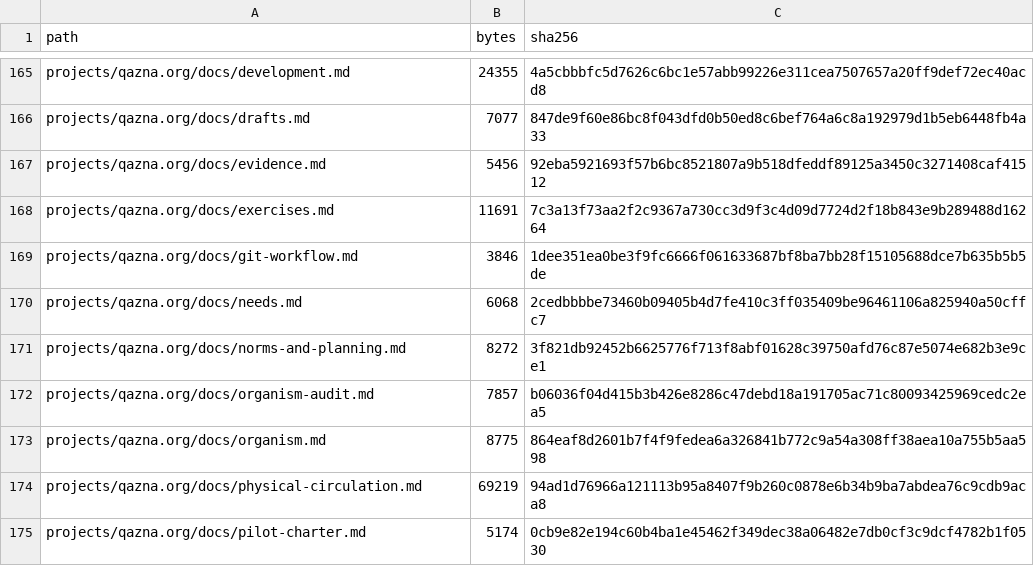
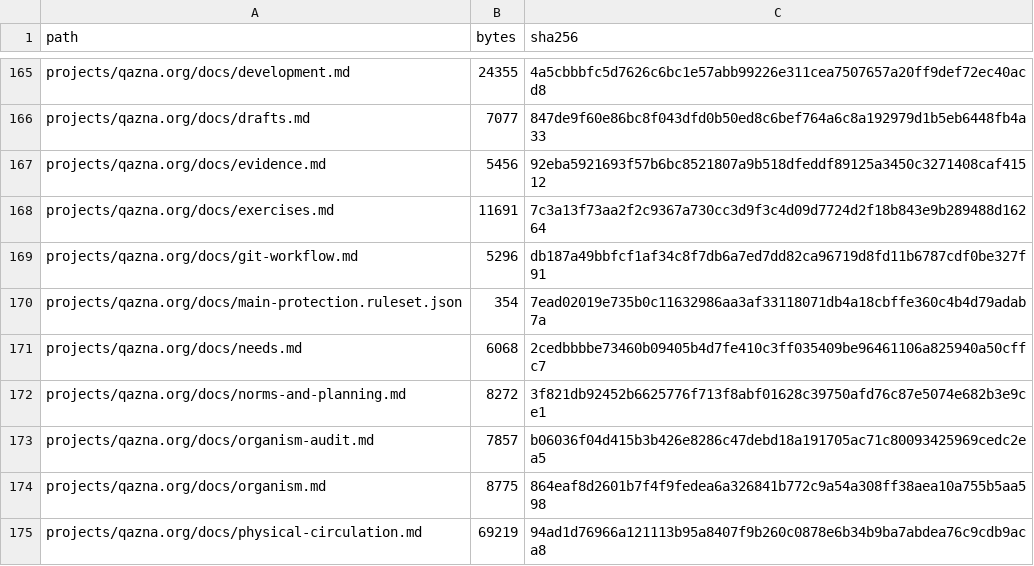
Before and after one commit to DauletBai/tartarus, a CSV file: MANIFEST.csv, drawn as a sheet; only a part is shown, gaps mark what is left out; the shorter side is filled out with more unchanged rows.

Commit message:
Reconcile author workspace and prepare main branch protection

```diff
--- a/MANIFEST.csv
+++ b/MANIFEST.csv
@@ -168,3 +168,4 @@ projects/qazna.org/docs/evidence.md,5456,92eba5921693f57b6bc8521807a9b518dfeddf8
 projects/qazna.org/docs/exercises.md,11691,7c3a13f73aa2f2c9367a730cc3d9f3c4d09d7724d2f18b843e9b289488d16264
-projects/qazna.org/docs/git-workflow.md,3846,1dee351ea0be3f9fc6666f061633687bf8ba7bb28f15105688dce7b635b5b5de
+projects/qazna.org/docs/git-workflow.md,5296,db187a49bbfcf1af34c8f7db6a7ed7dd82ca96719d8fd11b6787cdf0be327f91
+projects/qazna.org/docs/main-protection.ruleset.json,354,7ead02019e735b0c11632986aa3af33118071db4a18cbffe360c4b4d79adab7a
 projects/qazna.org/docs/needs.md,6068,2cedbbbbe73460b09405b4d7fe410c3ff035409be96461106a825940a50cffc7
```
Also changed, not shown: 2 other files.
